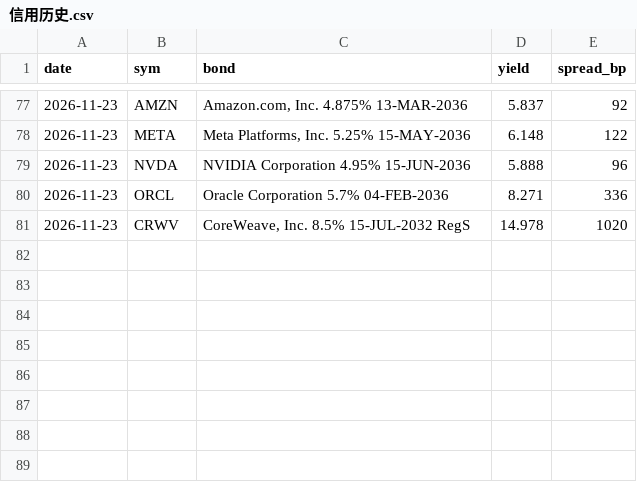
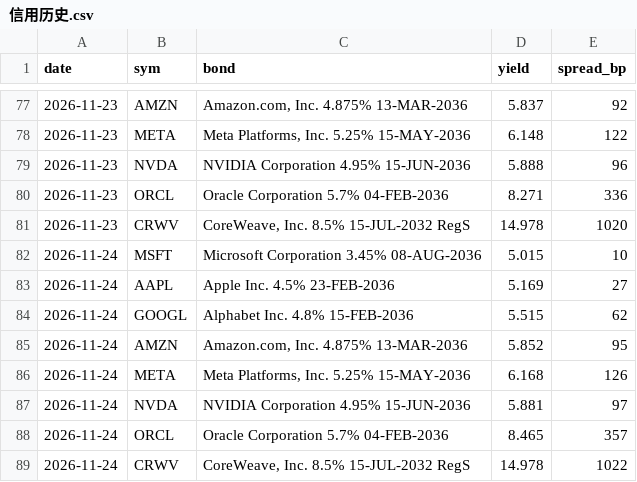
Before and after one commit to yeohkj-dev/jlaw-daily-report, a CSV file: 大盘报告/信用历史.csv, drawn as a sheet; only a part is shown, gaps mark what is left out.

```diff
--- a/大盘报告/信用历史.csv
+++ b/大盘报告/信用历史.csv
@@ -81 +81,9 @@
 2026-11-23,CRWV,"CoreWeave, Inc. 8.5% 15-JUL-2032 RegS",14.978,1020
+2026-11-24,MSFT,Microsoft Corporation 3.45% 08-AUG-2036,5.015,10
+2026-11-24,AAPL,Apple Inc. 4.5% 23-FEB-2036,5.169,27
+2026-11-24,GOOGL,Alphabet Inc. 4.8% 15-FEB-2036,5.515,62
+2026-11-24,AMZN,"Amazon.com, Inc. 4.875% 13-MAR-2036",5.852,95
+2026-11-24,META,"Meta Platforms, Inc. 5.25% 15-MAY-2036",6.168,126
+2026-11-24,NVDA,NVIDIA Corporation 4.95% 15-JUN-2036,5.881,97
+2026-11-24,ORCL,Oracle Corporation 5.7% 04-FEB-2036,8.465,357
+2026-11-24,CRWV,"CoreWeave, Inc. 8.5% 15-JUL-2032 RegS",14.978,1022
```
Also changed, not shown: 大盘报告/大盘历史.csv, 大盘报告/行业历史.csv, 16 other files.
